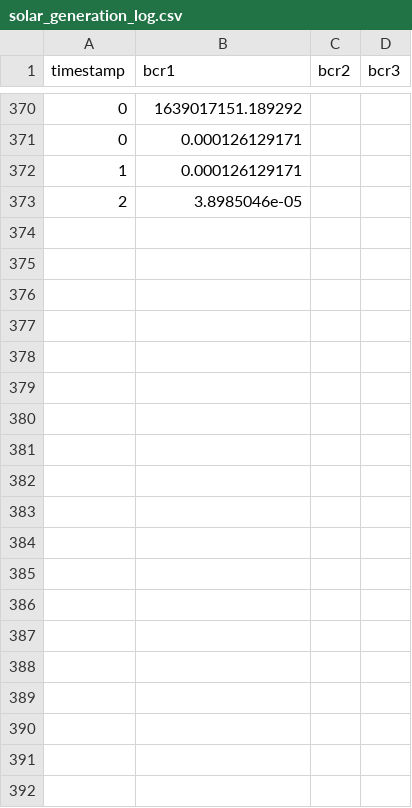
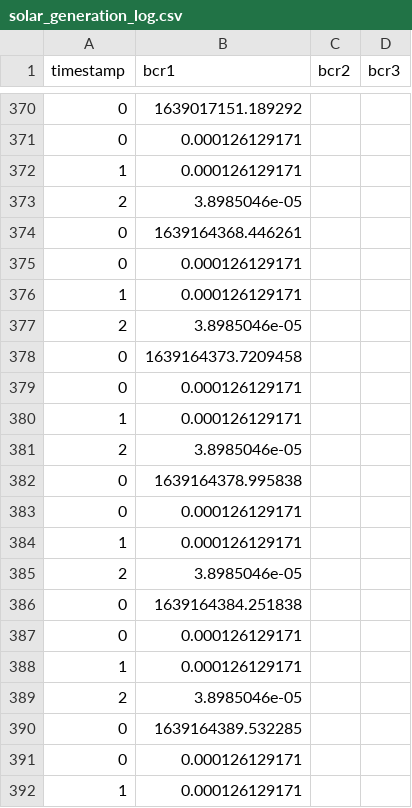
Before and after one commit to TJREVERB/pfs-rewrite, a CSV file: MainControlLoop/lib/data/solar_generation_log.csv, drawn as a sheet; only a part is shown, gaps mark what is left out; the diff covers the shown part only.

```diff
--- a/MainControlLoop/lib/data/solar_generation_log.csv
+++ b/MainControlLoop/lib/data/solar_generation_log.csv
@@ -373 +373,20 @@ timestamp,bcr1,bcr2,bcr3
 2,3.8985046e-05
+0,1639164368.446261
+0,0.000126129171
+1,0.000126129171
+2,3.8985046e-05
+0,1639164373.7209458
+0,0.000126129171
+1,0.000126129171
+2,3.8985046e-05
+0,1639164378.995838
+0,0.000126129171
+1,0.000126129171
+2,3.8985046e-05
+0,1639164384.251838
+0,0.000126129171
+1,0.000126129171
+2,3.8985046e-05
+0,1639164389.532285
+0,0.000126129171
+1,0.000126129171
```
Also changed, not shown: 65 added rows elsewhere in this file, MainControlLoop/lib/data/pwr_draw_log.csv, 5 other files.
